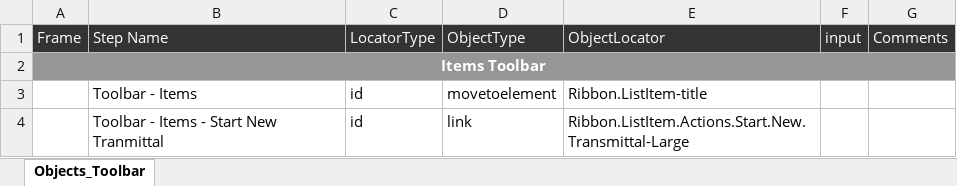
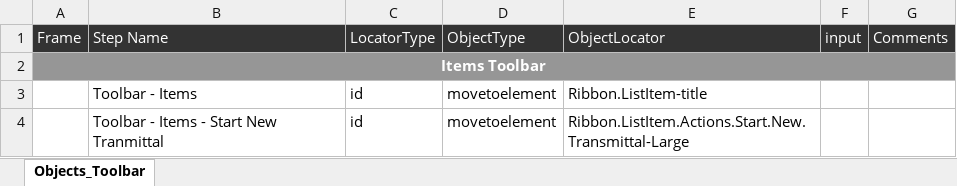
Before and after one commit to Shaikin/Fulcrum_FluidTX_Repo, an Excel workbook: Fulcrum_FluidTX_Trunk/src/com/proj/objectRepository/ObjectsFile_Toolbars.xlsx, sheet Objects_Toolbar, drawn as a sheet; values as stored, in another font and other column widths than the file's, no borders; the diff names each change by its address in the sheet, - before the commit and + after, or states it on an @@ line.

Commit message:
updated Toolbar - Items - Start New Tranmittal from button to movetoelement

```diff
--- a/Fulcrum_FluidTX_Trunk/src/com/proj/objectRepository/ObjectsFile_Toolbars.xlsx (sheet Objects_Toolbar)
+++ b/Fulcrum_FluidTX_Trunk/src/com/proj/objectRepository/ObjectsFile_Toolbars.xlsx (sheet Objects_Toolbar)
-D4: link
+D4: movetoelement
```
